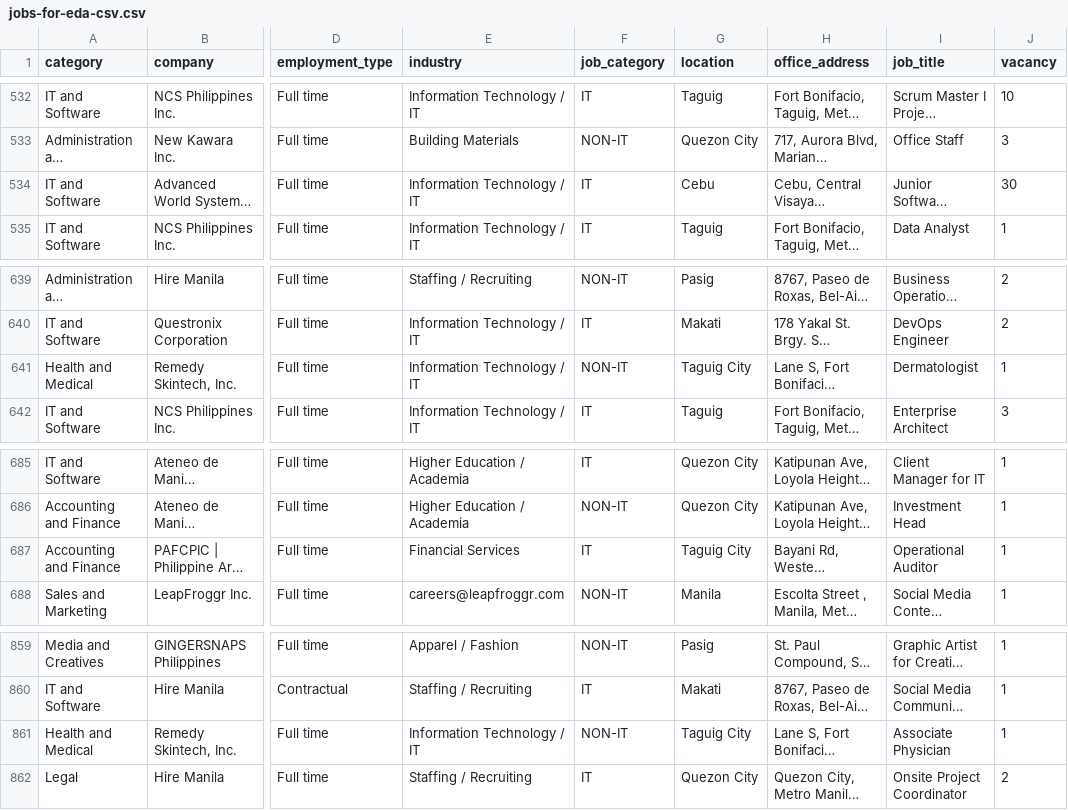
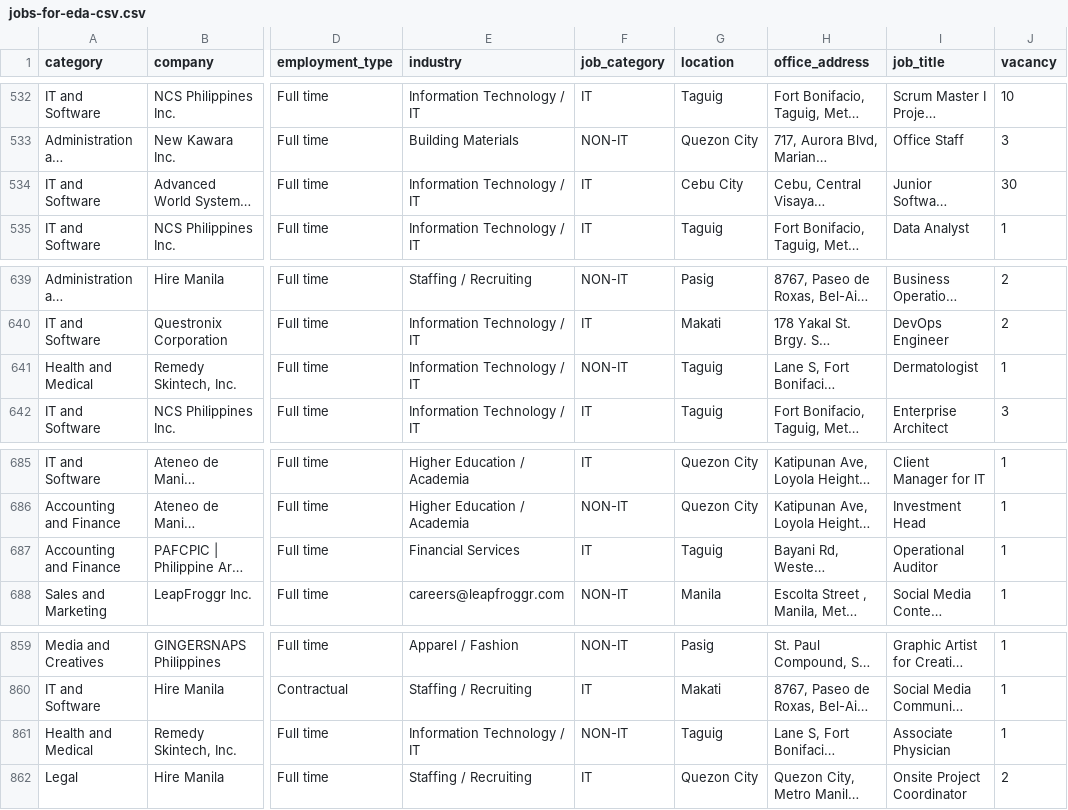
Before and after one commit to jecka0627/srapy_mini_proj, a CSV file: JobDemands/jobs-for-eda-csv.csv, drawn as a sheet; only a part is shown, gaps mark what is left out; long unchanged cells end in …; the diff covers the shown part only; the diff names each change by its address in the sheet, - before the commit and + after, or states it on an @@ line.

```diff
--- a/JobDemands/jobs-for-eda-csv.csv
+++ b/JobDemands/jobs-for-eda-csv.csv
-G534 (location): Cebu
+G534 (location): Cebu City
-G641 (location): Taguig City
+G641 (location): Taguig
-G687 (location): Taguig City
+G687 (location): Taguig
-G861 (location): Taguig City
+G861 (location): Taguig
```
Also changed, not shown: 1 removed row and 4 edited cells elsewhere in this file.
